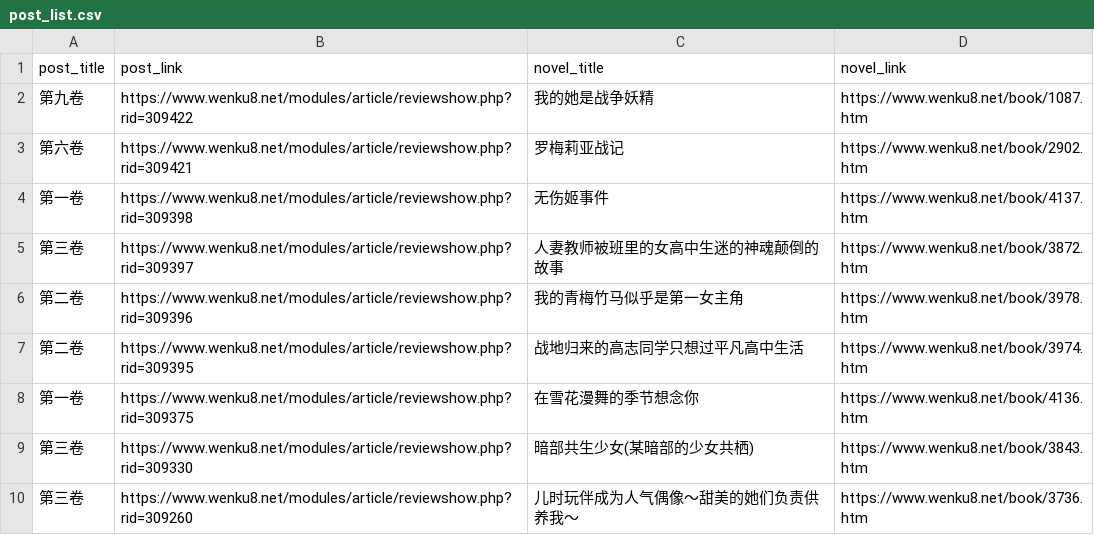
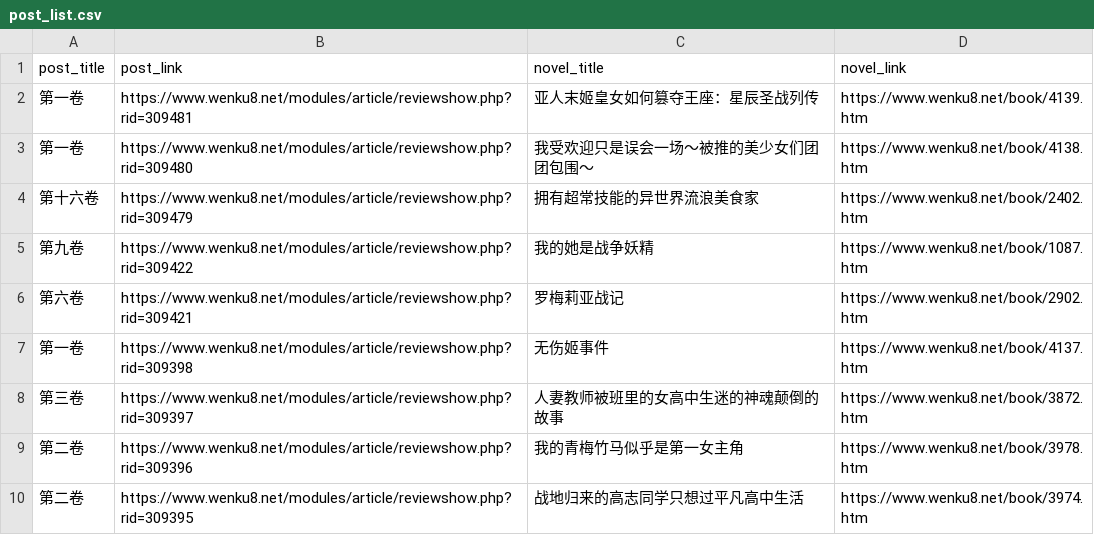
Before and after one commit to mojimoon/wenku8, a CSV file: out/post_list.csv, drawn as a sheet; only a part is shown; the shorter side is filled out with more unchanged rows.

```diff
--- a/out/post_list.csv
+++ b/out/post_list.csv
@@ -1,2 +1,5 @@
 post_title,post_link,novel_title,novel_link
+"第一卷",https://www.wenku8.net/modules/article/reviewshow.php?rid=309481,"亚人末姬皇女如何篡夺王座：星辰圣战列传",https://www.wenku8.net/book/4139.htm
+"第一卷",https://www.wenku8.net/modules/article/reviewshow.php?rid=309480,"我受欢迎只是误会一场～被推的美少女们团团包围～",https://www.wenku8.net/book/4138.htm
+"第十六卷",https://www.wenku8.net/modules/article/reviewshow.php?rid=309479,"拥有超常技能的异世界流浪美食家",https://www.wenku8.net/book/2402.htm
 "第九卷",https://www.wenku8.net/modules/article/reviewshow.php?rid=309422,"我的她是战争妖精",https://www.wenku8.net/book/1087.htm
```
Also changed, not shown: out/merged.csv, 4 other files.
